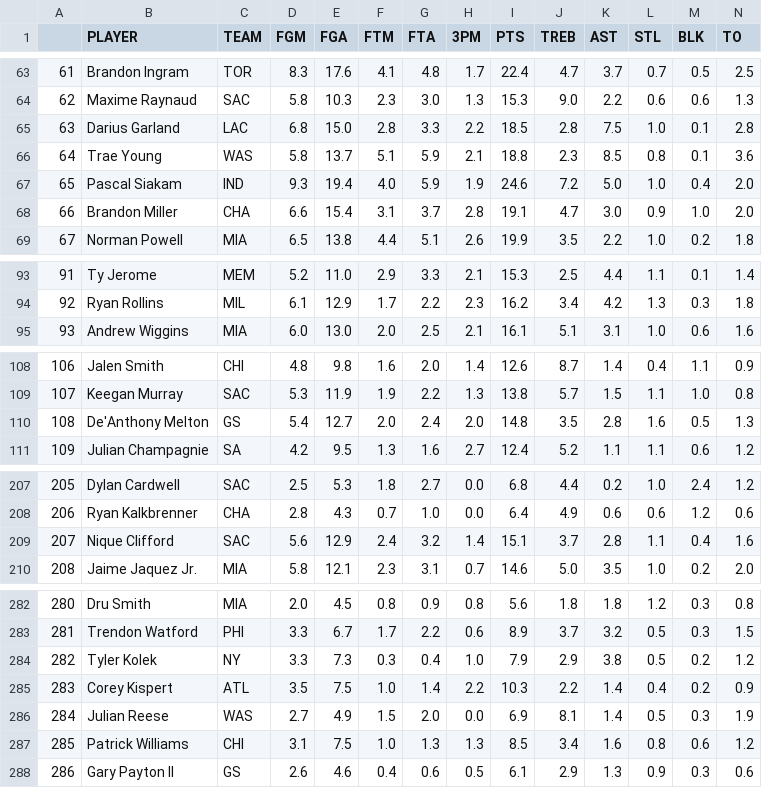
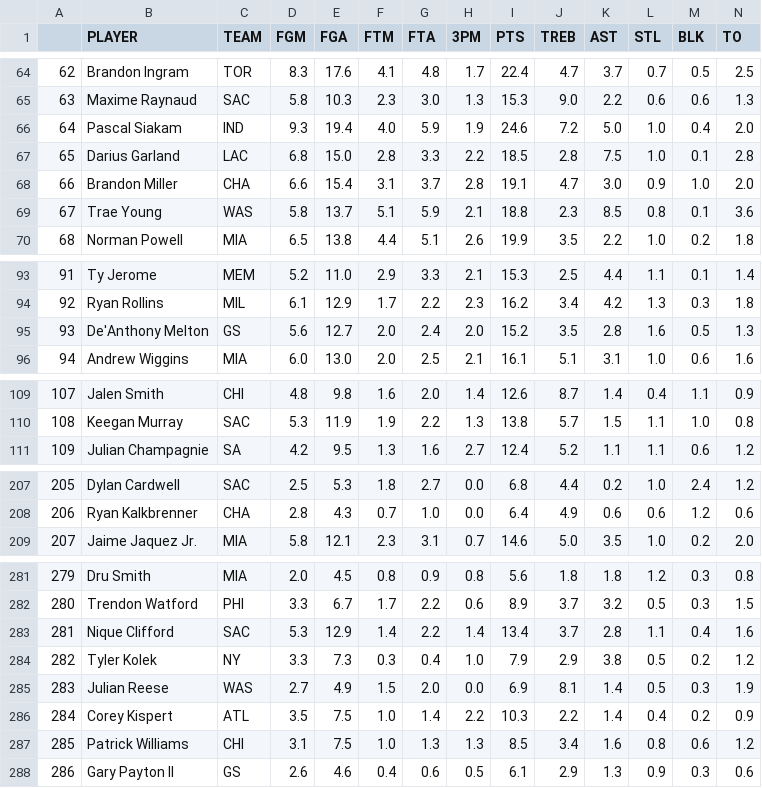
Before and after one commit to d3dd2d/nba_fantasy_data_bot, a CSV file: history_data/current_0.csv, drawn as a sheet; only a part is shown, gaps mark what is left out; removed rows and columns are numbered as before the commit, all else as after; the diff covers the shown part only; the diff names each change by its address in the sheet, - before the commit and + after, or states it on an @@ line.

```diff
--- a/history_data/current_0.csv
+++ b/history_data/current_0.csv
@@ column A renumbered between rows 10 and 360 @@
@@ row 67 moved to row 66: 64 @@
+row 95: 93 | De'Anthony Melton | GS | 5.6 | 12.7 | 2.0 | 2.4 | 2.0 | 15.2 | 3.5 | 2.8 | 1.6 | 0.5 | 1.3
-row 110: 108 | De'Anthony Melton | GS | 5.4 | 12.7 | 2.0 | 2.4 | 2.0 | 14.8 | 3.5 | 2.8 | 1.6 | 0.5 | 1.3
-row 209: 207 | Nique Clifford | SAC | 5.6 | 12.9 | 2.4 | 3.2 | 1.4 | 15.1 | 3.7 | 2.8 | 1.1 | 0.4 | 1.6
+row 283: 281 | Nique Clifford | SAC | 5.3 | 12.9 | 1.4 | 2.2 | 1.4 | 13.4 | 3.7 | 2.8 | 1.1 | 0.4 | 1.6
@@ row 286 moved to row 285: 283 @@
```
Also changed, not shown: 3 added rows, 3 removed rows and 9 moved rows elsewhere in this file, history_data/current_1.csv, 2 other files.
